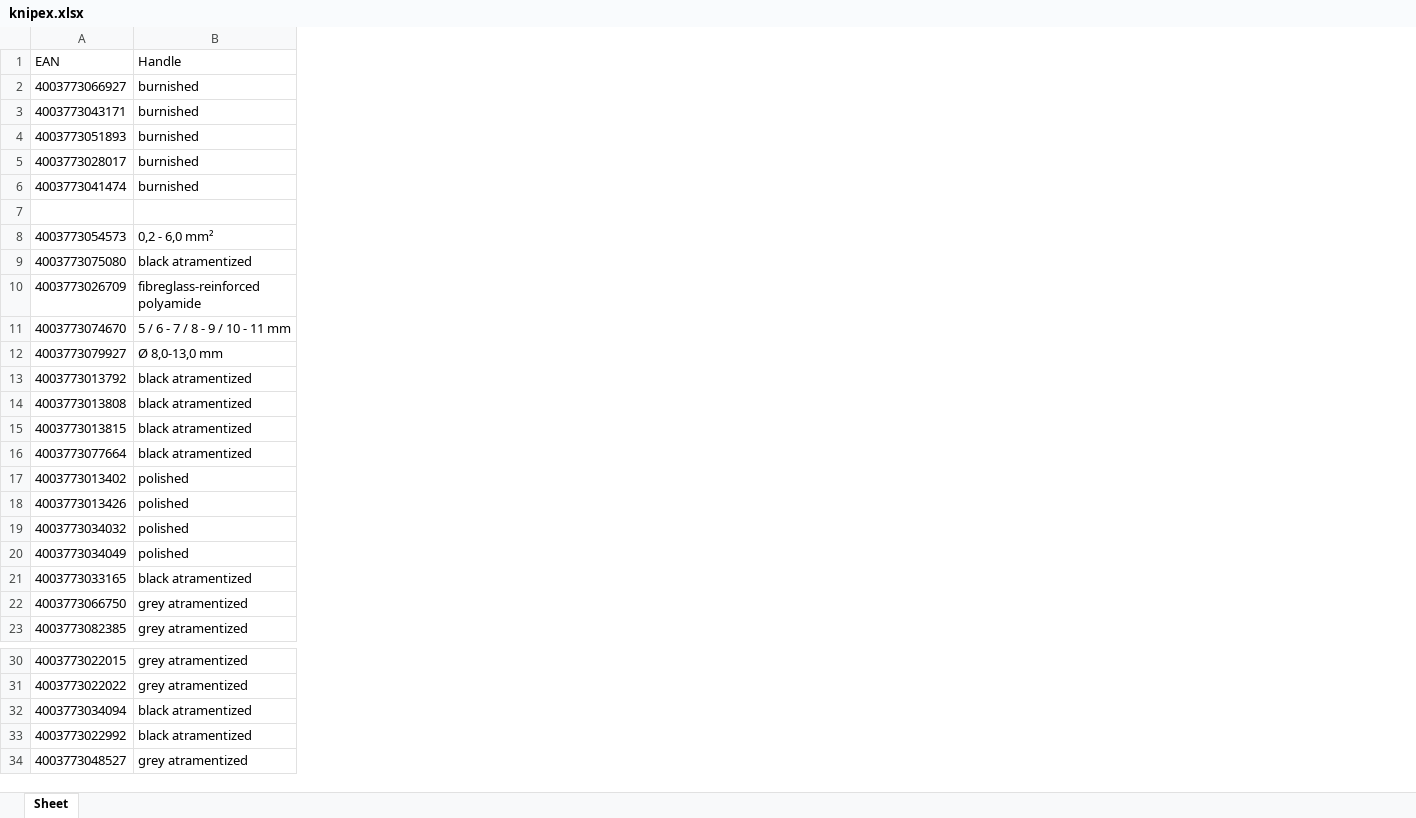
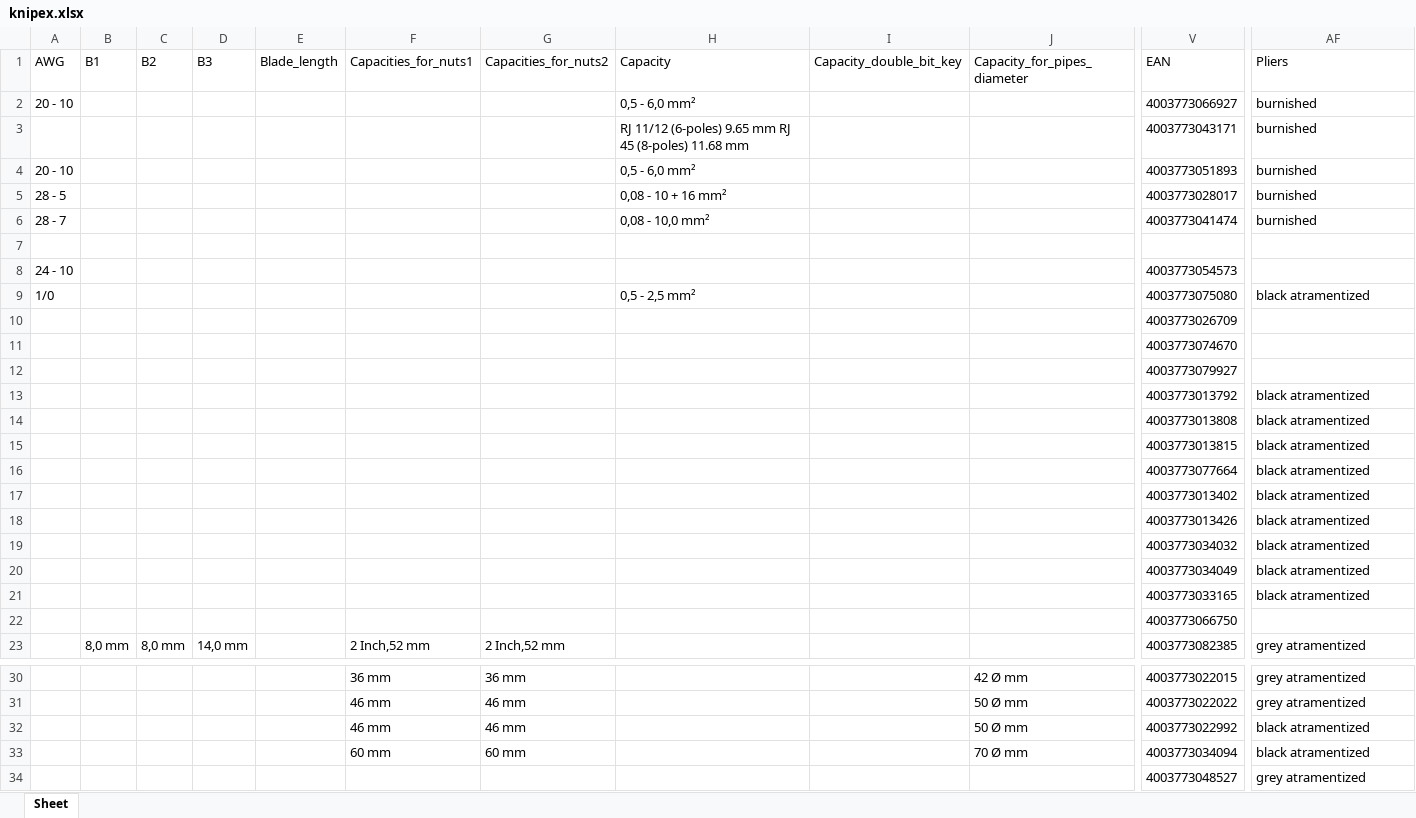
Before and after one commit to alimrasheed/scraping, an Excel workbook: knipex.xlsx, sheet Sheet, drawn as a sheet; only a part is shown, gaps mark what is left out; values as stored, in another font and other column widths than the file's, no borders; addresses are those after the commit; the diff covers the shown part only; the diff names each change by its address in the sheet, - before the commit and + after, or states it on an @@ line.

Commit message:
Knipex completed with adding more technical details

```diff
--- a/knipex.xlsx (sheet Sheet)
+++ b/knipex.xlsx (sheet Sheet)
+column A, rows 1-9: AWG | 20 - 10 |  | 20 - 10 | 28 - 5 | 28 - 7 |  | 24 - 10 | 1/0
+column B, rows 1-23: B1 |  |  |  |  |  |  |  |  |  |  |  |  |  |  |  |  |  |  |  |  |  | 8,0 mm
+column C, rows 1-23: B2 |  |  |  |  |  |  |  |  |  |  |  |  |  |  |  |  |  |  |  |  |  | 8,0 mm
+column D, rows 1-23: B3 |  |  |  |  |  |  |  |  |  |  |  |  |  |  |  |  |  |  |  |  |  | 14,0 mm
+column E, row 1: Blade_length
+column F, rows 1-23: Capacities_for_nuts1 |  |  |  |  |  |  |  |  |  |  |  |  |  |  |  |  |  |  |  |  |  | 2 Inch,52 mm; rows 30-31: 36 mm | 46 mm; row 33: 60 mm
+column G, rows 1-23: Capacities_for_nuts2 |  |  |  |  |  |  |  |  |  |  |  |  |  |  |  |  |  |  |  |  |  | 2 Inch,52 mm; rows 30-31: 36 mm | 46 mm; row 33: 60 mm
+column H, rows 1-9: Capacity | 0,5 - 6,0 mm² | RJ 11/12 (6-poles) 9.65 mm RJ 45 (8-poles) 11.68 mm | 0,5 - 6,0 mm² | 0,08 - 10 + 16 mm² | 0,08 - 10,0 mm² |  |  | 0,5 - 2,5 mm²
+column I, row 1: Capacity_double_bit_key
+column J, row 1: Capacity_for_pipes_diameter; rows 30-31: 42 Ø mm | 50 Ø mm; row 33: 70 Ø mm
-AF1: Handle
+AF1: Pliers
-AF8: 0,2 - 6,0 mm²
+AF8: (empty)
-AF10: fibreglass-reinforced polyamide
+AF10: (empty)
-AF11: 5 / 6 - 7 / 8 - 9 / 10 - 11 mm
+AF11: (empty)
-AF12: Ø 8,0-13,0 mm
+AF12: (empty)
-AF17:AF20: polished
+AF17:AF20: black atramentized
-AF22: grey atramentized
+AF22: (empty)
@@ row 33 moved to row 32: 46 mm @@
```
Also changed, not shown: 39 added columns and 13 edited cells elsewhere in this sheet, 3 other files.
